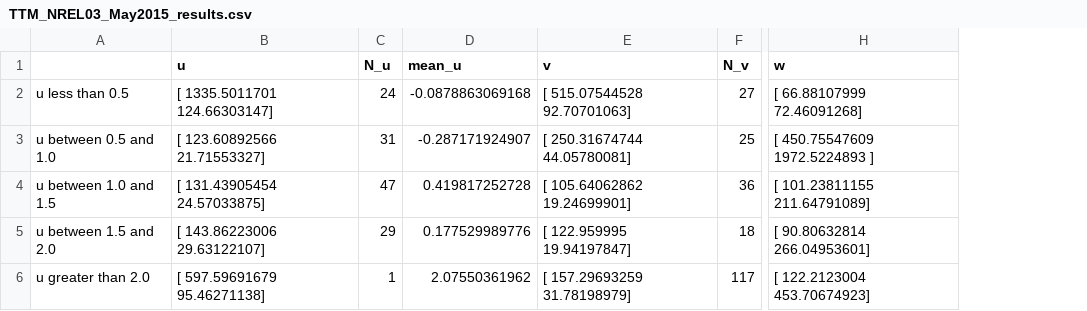
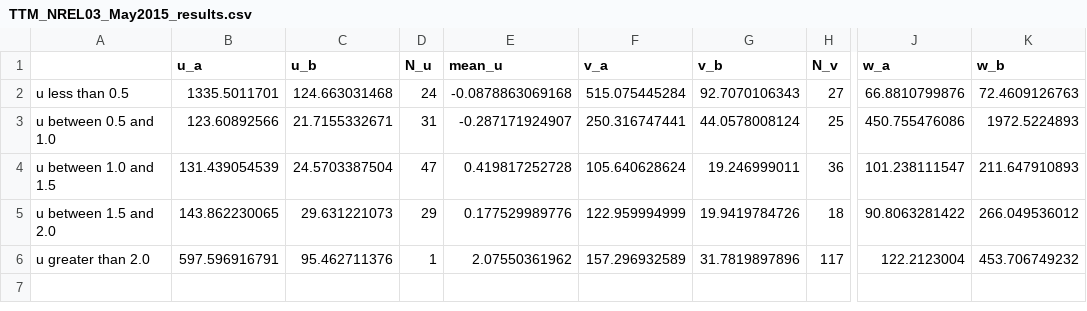
Before and after one commit to lillieogden/spectral_fitting, a CSV file: csv_files/TTM_NREL03_May2015_results.csv, drawn as a sheet; only a part is shown, gaps mark what is left out; removed rows and columns are numbered as before the commit, all else as after; the diff names each change by its address in the sheet, - before the commit and + after, or states it on an @@ line.

Commit message:
Added code to include plots of popts versus mean_vel

```diff
--- a/csv_files/TTM_NREL03_May2015_results.csv
+++ b/csv_files/TTM_NREL03_May2015_results.csv
-column B (u), rows 2-6: [ 1335.5011701 124.66303147] | [ 123.60892566 21.71553327] | [ 131.43905454 24.57033875] | [ 143.86223006 29.63122107] | [ 597.59691679 95.46271138]
+column B (u_a), rows 2-6: 1335.5011701 | 123.60892566 | 131.439054539 | 143.862230065 | 597.596916791
+column C (u_b), rows 2-6: 124.663031468 | 21.7155332671 | 24.5703387504 | 29.631221073 | 95.462711376
-column E (v), rows 2-6: [ 515.07544528 92.70701063] | [ 250.31674744 44.05780081] | [ 105.64062862 19.24699901] | [ 122.959995 19.94197847] | [ 157.29693259 31.78198979]
+column F (v_a), rows 2-6: 515.075445284 | 250.316747441 | 105.640628624 | 122.959994999 | 157.296932589
+column G (v_b), rows 2-6: 92.7070106343 | 44.0578008124 | 19.246999011 | 19.9419784726 | 31.7819897896
-column H (w), rows 2-6: [ 66.88107999 72.46091268] | [ 450.75547609 1972.5224893 ] | [ 101.23811155 211.64791089] | [ 90.80632814 266.04953601] | [ 122.2123004 453.70674923]
+column J (w_a), rows 2-6: 66.8810799876 | 450.755476086 | 101.238111547 | 90.8063281422 | 122.2123004
+column K (w_b), rows 2-6: 72.4609126763 | 1972.5224893 | 211.647910893 | 266.049536012 | 453.706749232
```
Also changed, not shown: csv_files/TTM01_ADVbottom_NREL01_June2014_results.csv, csv_files/TTM01_ADVtop_NREL02_June2014_results.csv, 22 other files.
